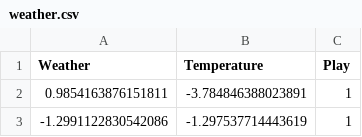
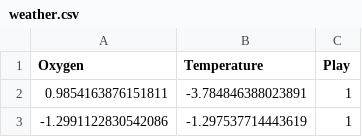
Before and after one commit to funoppia/dataset, a CSV file: weather.csv, drawn as a sheet; only a part is shown.

Commit message:
Update weather.csv

```diff
--- a/weather.csv
+++ b/weather.csv
@@ -1,2 +1,2 @@
-Weather,Temperature,Play
+Oxygen,Temperature,Play
 0.9854163876151811,-3.784846388023891,1
```
